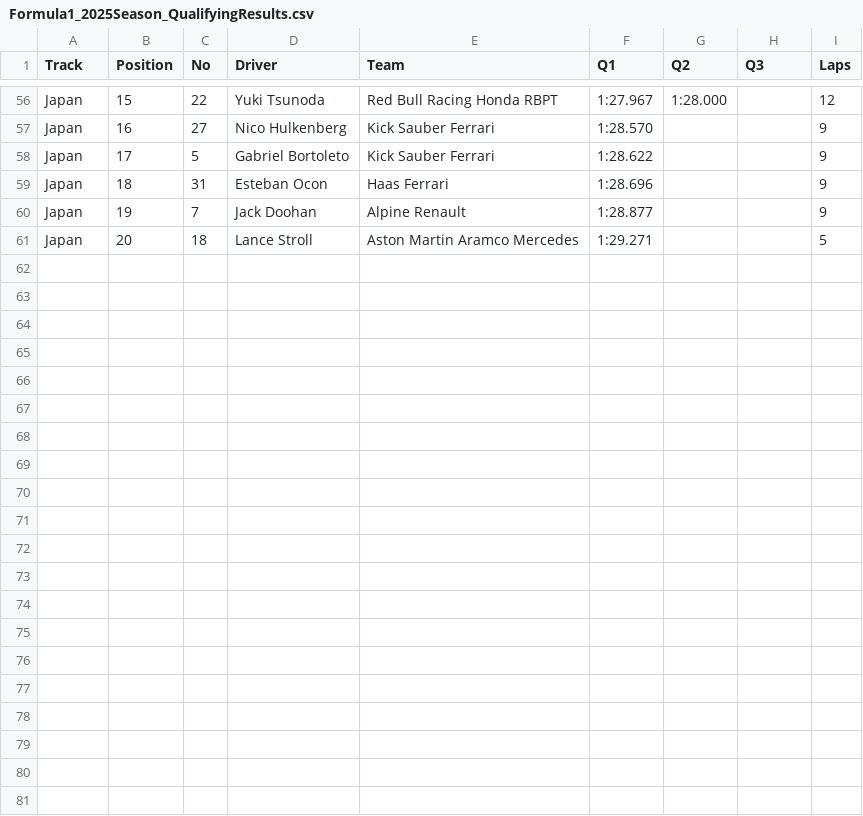
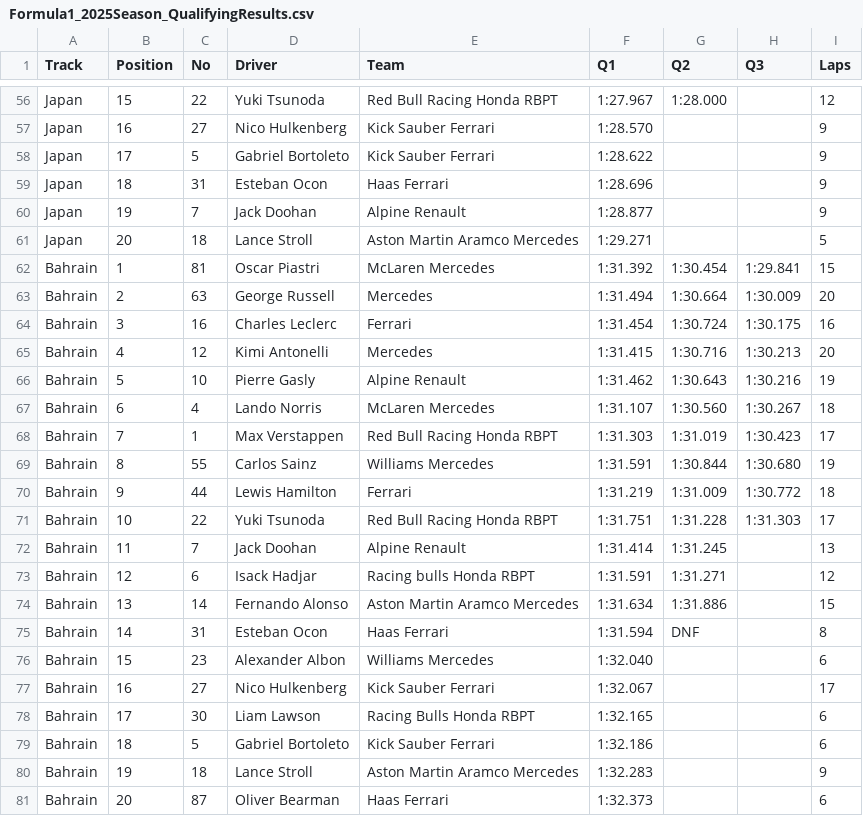
Before and after one commit to toUpperCase78/formula1-datasets, a CSV file: Formula1_2025Season_QualifyingResults.csv, drawn as a sheet; only a part is shown, gaps mark what is left out.

Commit message:
F1 2025 Season Qualifying Results (4 of 24 rounds)

```diff
--- a/Formula1_2025Season_QualifyingResults.csv
+++ b/Formula1_2025Season_QualifyingResults.csv
@@ -61 +61,21 @@ Japan,19,7,Jack Doohan,Alpine Renault,1:28.877,,,9
 Japan,20,18,Lance Stroll,Aston Martin Aramco Mercedes,1:29.271,,,5
+Bahrain,1,81,Oscar Piastri,McLaren Mercedes,1:31.392,1:30.454,1:29.841,15
+Bahrain,2,63,George Russell,Mercedes,1:31.494,1:30.664,1:30.009,20
+Bahrain,3,16,Charles Leclerc,Ferrari,1:31.454,1:30.724,1:30.175,16
+Bahrain,4,12,Kimi Antonelli,Mercedes,1:31.415,1:30.716,1:30.213,20
+Bahrain,5,10,Pierre Gasly,Alpine Renault,1:31.462,1:30.643,1:30.216,19
+Bahrain,6,4,Lando Norris,McLaren Mercedes,1:31.107,1:30.560,1:30.267,18
+Bahrain,7,1,Max Verstappen,Red Bull Racing Honda RBPT,1:31.303,1:31.019,1:30.423,17
+Bahrain,8,55,Carlos Sainz,Williams Mercedes,1:31.591,1:30.844,1:30.680,19
+Bahrain,9,44,Lewis Hamilton,Ferrari,1:31.219,1:31.009,1:30.772,18
+Bahrain,10,22,Yuki Tsunoda,Red Bull Racing Honda RBPT,1:31.751,1:31.228,1:31.303,17
+Bahrain,11,7,Jack Doohan,Alpine Renault,1:31.414,1:31.245,,13
+Bahrain,12,6,Isack Hadjar,Racing bulls Honda RBPT,1:31.591,1:31.271,,12
+Bahrain,13,14,Fernando Alonso,Aston Martin Aramco Mercedes,1:31.634,1:31.886,,15
+Bahrain,14,31,Esteban Ocon,Haas Ferrari,1:31.594,DNF,,8
+Bahrain,15,23,Alexander Albon,Williams Mercedes,1:32.040,,,6
+Bahrain,16,27,Nico Hulkenberg,Kick Sauber Ferrari,1:32.067,,,17
+Bahrain,17,30,Liam Lawson,Racing Bulls Honda RBPT,1:32.165,,,6
+Bahrain,18,5,Gabriel Bortoleto,Kick Sauber Ferrari,1:32.186,,,6
+Bahrain,19,18,Lance Stroll,Aston Martin Aramco Mercedes,1:32.283,,,9
+Bahrain,20,87,Oliver Bearman,Haas Ferrari,1:32.373,,,6
```
